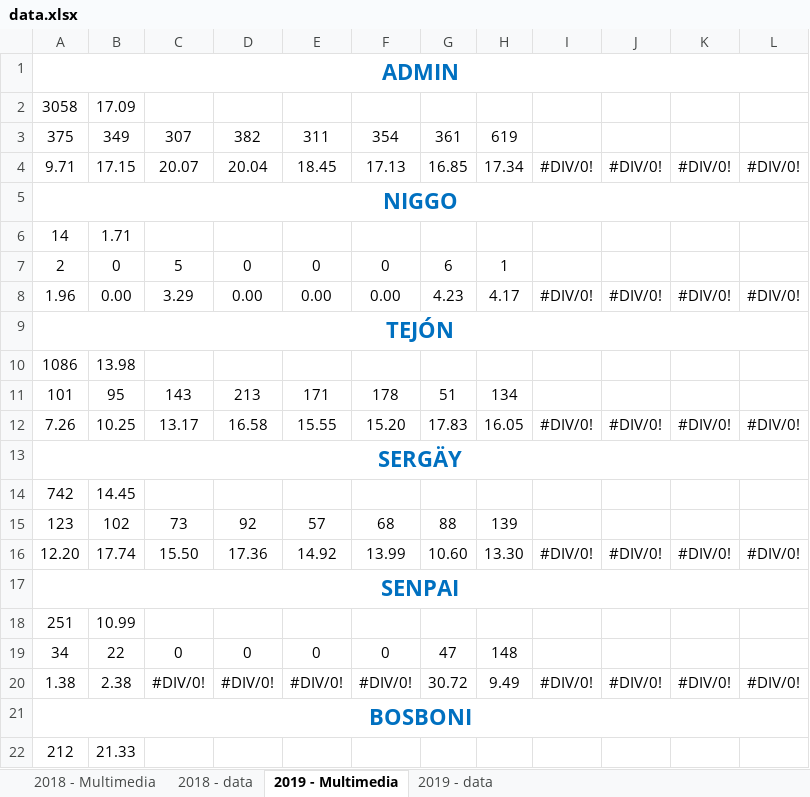
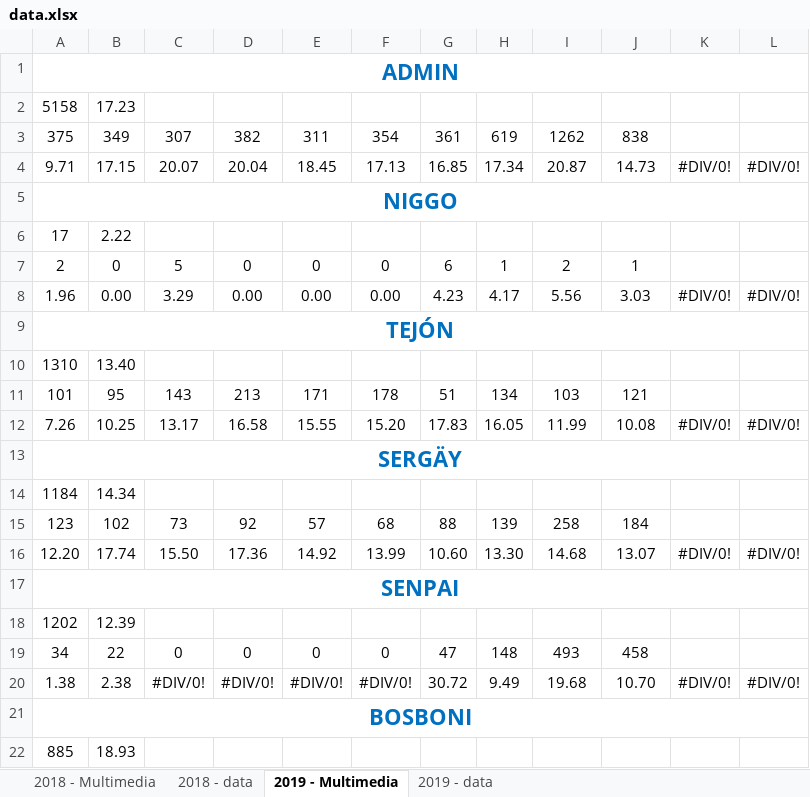
Before and after one commit to alarconjuanesteban/Year-In-Stats, an Excel workbook: Main/Data/data.xlsx, sheet 2019 - Multimedia, drawn as a sheet; only a part is shown; values as stored, in another font and other column widths than the file's, no borders; removed rows and columns are numbered as before the commit, all else as after; the diff covers the shown part only; the diff names each change by its address in the sheet, - before the commit and + after, or states it on an @@ line.

```diff
--- a/Main/Data/data.xlsx (sheet 2019 - Multimedia)
+++ b/Main/Data/data.xlsx (sheet 2019 - Multimedia)
-row 2: 3058 | 17.09
+row 2: 5158 | 17.23
-I3: (empty)
+I3: 1262
-J3: (empty)
+J3: 838
-I4: #DIV/0!
+I4: 20.87
-J4: #DIV/0!
+J4: 14.73
-row 6: 14 | 1.71
+row 6: 17 | 2.22
-I7: (empty)
+I7: 2
-J7: (empty)
+J7: 1
-I8: #DIV/0!
+I8: 5.56
-J8: #DIV/0!
+J8: 3.03
-row 10: 1086 | 13.98
+row 10: 1310 | 13.40
-I11: (empty)
+I11: 103
-J11: (empty)
+J11: 121
-I12: #DIV/0!
+I12: 11.99
-J12: #DIV/0!
+J12: 10.08
-row 14: 742 | 14.45
+row 14: 1184 | 14.34
-I15: (empty)
+I15: 258
-J15: (empty)
+J15: 184
-I16: #DIV/0!
+I16: 14.68
-J16: #DIV/0!
+J16: 13.07
-row 18: 251 | 10.99
+row 18: 1202 | 12.39
-I19: (empty)
+I19: 493
-J19: (empty)
+J19: 458
-I20: #DIV/0!
+I20: 19.68
-J20: #DIV/0!
+J20: 10.70
-row 22: 212 | 21.33
+row 22: 885 | 18.93
```
Also changed, not shown: 4 added rows, 4 removed rows and 20 edited cells elsewhere in this sheet, sheet 2019 - data, 7 other files.
